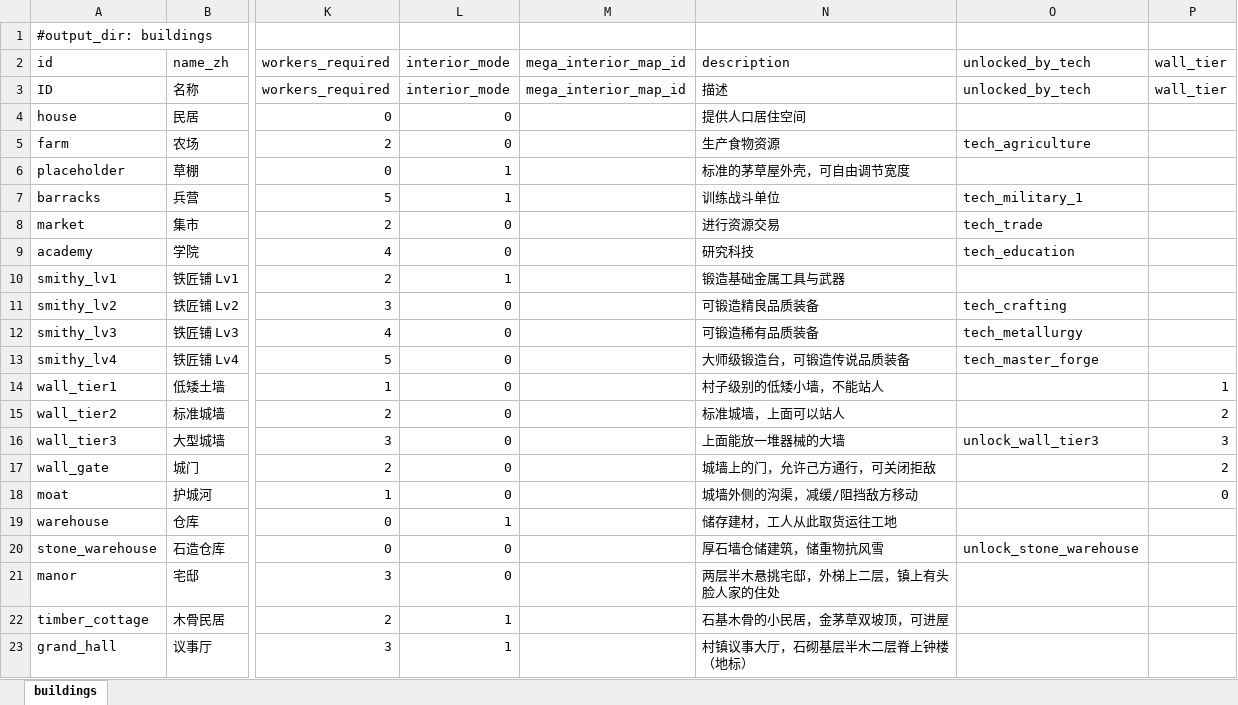
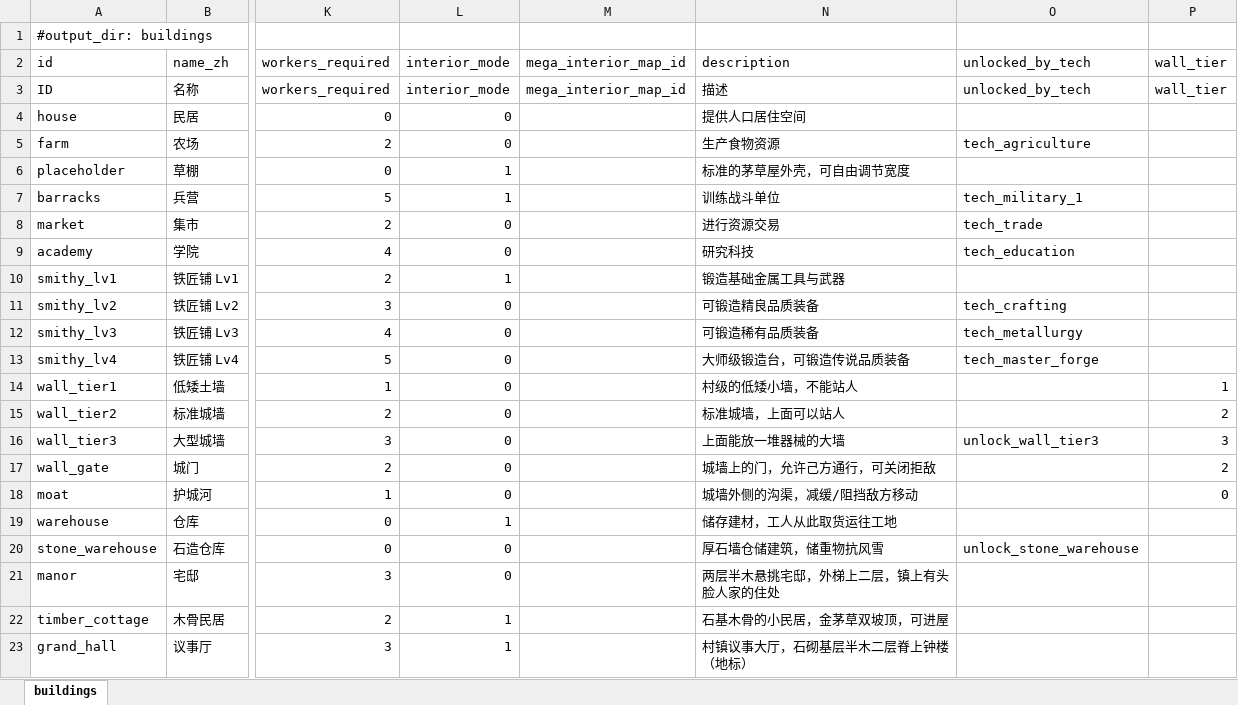
Before and after one commit to fanboran/stickworld, an Excel workbook: stick-world/config/excel/建筑数据.xlsx, sheet buildings, drawn as a sheet; only a part is shown, gaps mark what is left out; values as stored, in another font and other column widths than the file's, no borders; the diff names each change by its address in the sheet, - before the commit and + after, or states it on an @@ line.

```diff
--- a/stick-world/config/excel/建筑数据.xlsx (sheet buildings)
+++ b/stick-world/config/excel/建筑数据.xlsx (sheet buildings)
-N14 (description): 村子级别的低矮小墙，不能站人
+N14 (description): 村级的低矮小墙，不能站人
```
Also changed, not shown: 28 other files.
